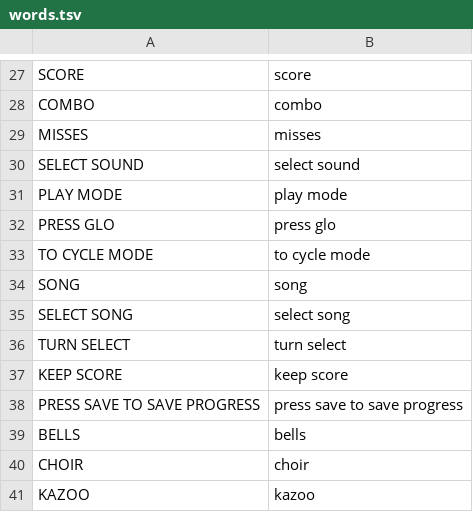
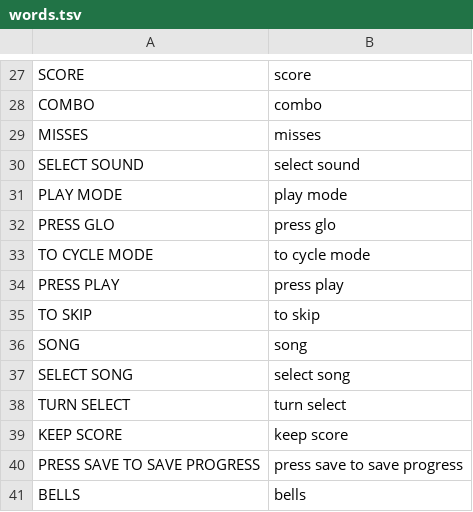
Before and after one commit to doohinkus/kris-jangle, a TSV file: kris-jangle/words.tsv, drawn as a sheet; only a part is shown, gaps mark what is left out; the shorter side is filled out with more unchanged rows.

Commit message:
Kris Jangle: boxed LISTEN and LEVEL CLEAR grids

```diff
--- a/kris-jangle/words.tsv
+++ b/kris-jangle/words.tsv
@@ -33,2 +33,4 @@ PRESS GLO	press glo
 TO CYCLE MODE	to cycle mode
+PRESS PLAY	press play
+TO SKIP	to skip
 SONG	song
```
Also changed, not shown: 1 other file.
